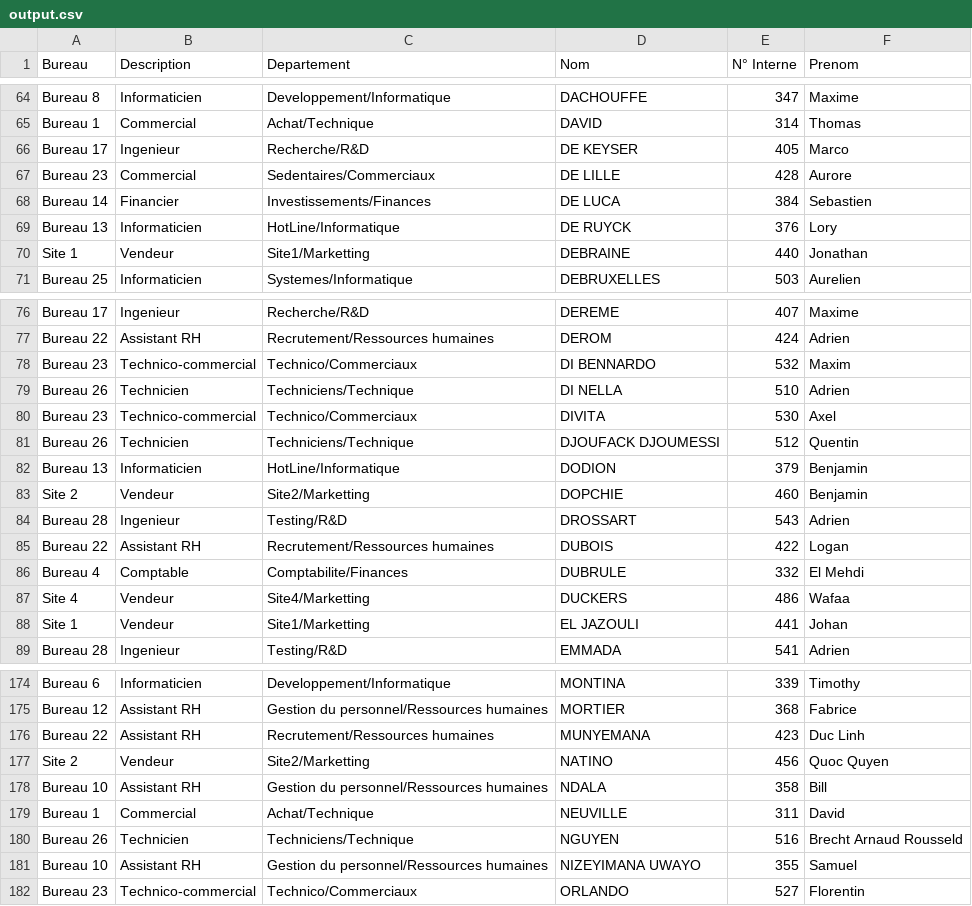
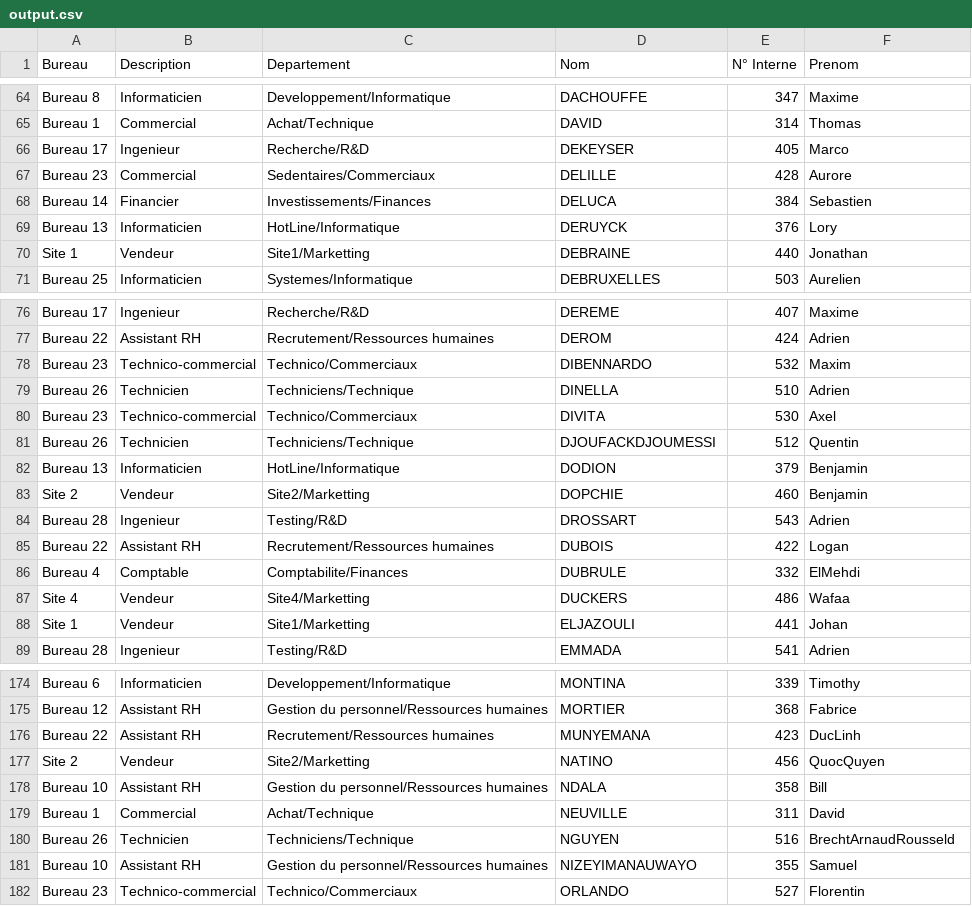
Before and after one commit to nitsugua25/scriptingwindows, a CSV file: output.csv, drawn as a sheet; only a part is shown, gaps mark what is left out; the diff covers the shown part only.

```diff
--- a/output.csv
+++ b/output.csv
@@ -65,6 +65,6 @@
 "Bureau 1","Commercial","Achat/Technique","DAVID","314","Thomas"
-"Bureau 17","Ingenieur","Recherche/R&D","DE KEYSER","405","Marco"
-"Bureau 23","Commercial","Sedentaires/Commerciaux","DE LILLE","428","Aurore"
-"Bureau 14","Financier","Investissements/Finances","DE LUCA","384","Sebastien"
-"Bureau 13","Informaticien","HotLine/Informatique","DE RUYCK","376","Lory"
+"Bureau 17","Ingenieur","Recherche/R&D","DEKEYSER","405","Marco"
+"Bureau 23","Commercial","Sedentaires/Commerciaux","DELILLE","428","Aurore"
+"Bureau 14","Financier","Investissements/Finances","DELUCA","384","Sebastien"
+"Bureau 13","Informaticien","HotLine/Informatique","DERUYCK","376","Lory"
 "Site 1","Vendeur","Site1/Marketting","DEBRAINE","440","Jonathan"
@@ -77,6 +77,6 @@
 "Bureau 22","Assistant RH","Recrutement/Ressources humaines","DEROM","424","Adrien"
-"Bureau 23","Technico-commercial","Technico/Commerciaux","DI BENNARDO","532","Maxim"
-"Bureau 26","Technicien","Techniciens/Technique","DI NELLA","510","Adrien"
+"Bureau 23","Technico-commercial","Technico/Commerciaux","DIBENNARDO","532","Maxim"
+"Bureau 26","Technicien","Techniciens/Technique","DINELLA","510","Adrien"
 "Bureau 23","Technico-commercial","Technico/Commerciaux","DIVITA","530","Axel"
-"Bureau 26","Technicien","Techniciens/Technique","DJOUFACK DJOUMESSI","512","Quentin"
+"Bureau 26","Technicien","Techniciens/Technique","DJOUFACKDJOUMESSI","512","Quentin"
 "Bureau 13","Informaticien","HotLine/Informatique","DODION","379","Benjamin"
@@ -85,5 +85,5 @@
 "Bureau 22","Assistant RH","Recrutement/Ressources humaines","DUBOIS","422","Logan"
-"Bureau 4","Comptable","Comptabilite/Finances","DUBRULE","332","El Mehdi"
+"Bureau 4","Comptable","Comptabilite/Finances","DUBRULE","332","ElMehdi"
 "Site 4","Vendeur","Site4/Marketting","DUCKERS","486","Wafaa"
-"Site 1","Vendeur","Site1/Marketting","EL JAZOULI","441","Johan"
+"Site 1","Vendeur","Site1/Marketting","ELJAZOULI","441","Johan"
 "Bureau 28","Ingenieur","Testing/R&D","EMMADA","541","Adrien"
@@ -175,8 +175,8 @@
 "Bureau 12","Assistant RH","Gestion du personnel/Ressources humaines","MORTIER","368","Fabrice"
-"Bureau 22","Assistant RH","Recrutement/Ressources humaines","MUNYEMANA","423","Duc Linh"
-"Site 2","Vendeur","Site2/Marketting","NATINO","456","Quoc Quyen"
+"Bureau 22","Assistant RH","Recrutement/Ressources humaines","MUNYEMANA","423","DucLinh"
+"Site 2","Vendeur","Site2/Marketting","NATINO","456","QuocQuyen"
 "Bureau 10","Assistant RH","Gestion du personnel/Ressources humaines","NDALA","358","Bill"
 "Bureau 1","Commercial","Achat/Technique","NEUVILLE","311","David"
-"Bureau 26","Technicien","Techniciens/Technique","NGUYEN","516","Brecht Arnaud Rousseld"
-"Bureau 10","Assistant RH","Gestion du personnel/Ressources humaines","NIZEYIMANA UWAYO","355","Samuel"
+"Bureau 26","Technicien","Techniciens/Technique","NGUYEN","516","BrechtArnaudRousseld"
+"Bureau 10","Assistant RH","Gestion du personnel/Ressources humaines","NIZEYIMANAUWAYO","355","Samuel"
 "Bureau 23","Technico-commercial","Technico/Commerciaux","ORLANDO","527","Florentin"
```
Also changed, not shown: 22 edited cells elsewhere in this file, 1 other file.
